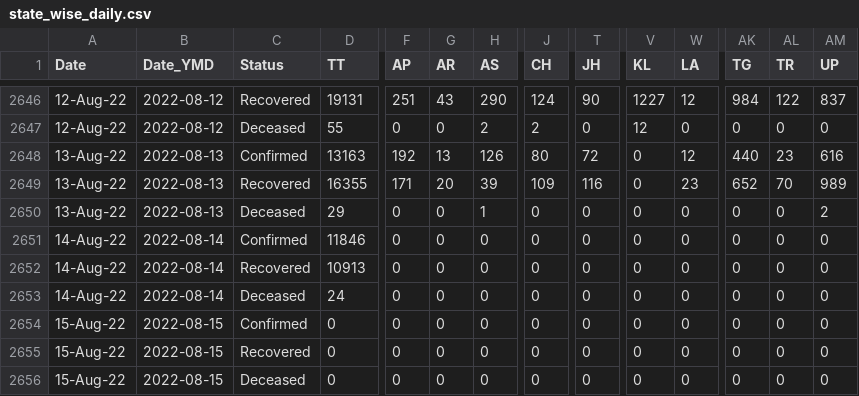
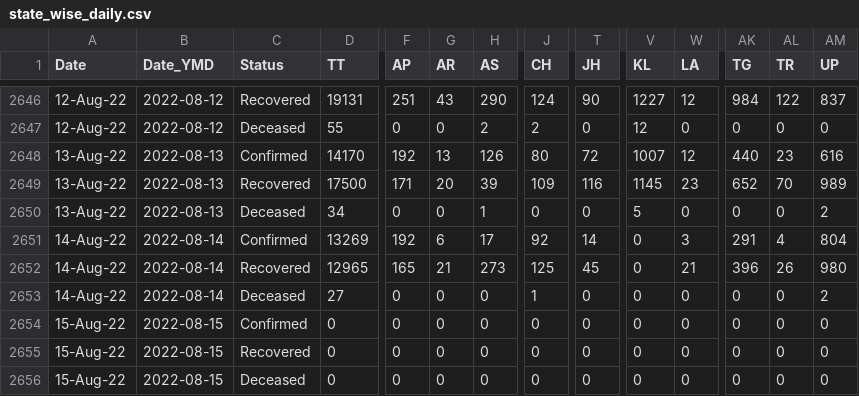
Before and after one commit to datakind-blr/covid19bharat_data, a CSV file: csv/latest/state_wise_daily.csv, drawn as a sheet; only a part is shown, gaps mark what is left out; the diff names each change by its address in the sheet, - before the commit and + after, or states it on an @@ line.

Commit message:
data updated on - Mon Aug 15 13:25:08 IST 2022

```diff
--- a/csv/latest/state_wise_daily.csv
+++ b/csv/latest/state_wise_daily.csv
-D2648 (TT): 13163
+D2648 (TT): 14170
-V2648 (KL): 0
+V2648 (KL): 1007
-D2649 (TT): 16355
+D2649 (TT): 17500
-V2649 (KL): 0
+V2649 (KL): 1145
-D2650 (TT): 29
+D2650 (TT): 34
-V2650 (KL): 0
+V2650 (KL): 5
-D2651 (TT): 11846
+D2651 (TT): 13269
-F2651 (AP): 0
+F2651 (AP): 192
-G2651 (AR): 0
+G2651 (AR): 6
-H2651 (AS): 0
+H2651 (AS): 17
-J2651 (CH): 0
+J2651 (CH): 92
-T2651 (JH): 0
+T2651 (JH): 14
-W2651 (LA): 0
+W2651 (LA): 3
-AK2651 (TG): 0
+AK2651 (TG): 291
-AL2651 (TR): 0
+AL2651 (TR): 4
-AM2651 (UP): 0
+AM2651 (UP): 804
-D2652 (TT): 10913
+D2652 (TT): 12965
-F2652 (AP): 0
+F2652 (AP): 165
-G2652 (AR): 0
+G2652 (AR): 21
-H2652 (AS): 0
+H2652 (AS): 273
-J2652 (CH): 0
+J2652 (CH): 125
-T2652 (JH): 0
+T2652 (JH): 45
-W2652 (LA): 0
+W2652 (LA): 21
-AK2652 (TG): 0
+AK2652 (TG): 396
-AL2652 (TR): 0
+AL2652 (TR): 26
-AM2652 (UP): 0
+AM2652 (UP): 980
-D2653 (TT): 24
+D2653 (TT): 27
-J2653 (CH): 0
+J2653 (CH): 1
-AM2653 (UP): 0
+AM2653 (UP): 2
```
Also changed, not shown: csv/latest/district_wise.csv, csv/latest/state_wise.csv, 30 other files.
